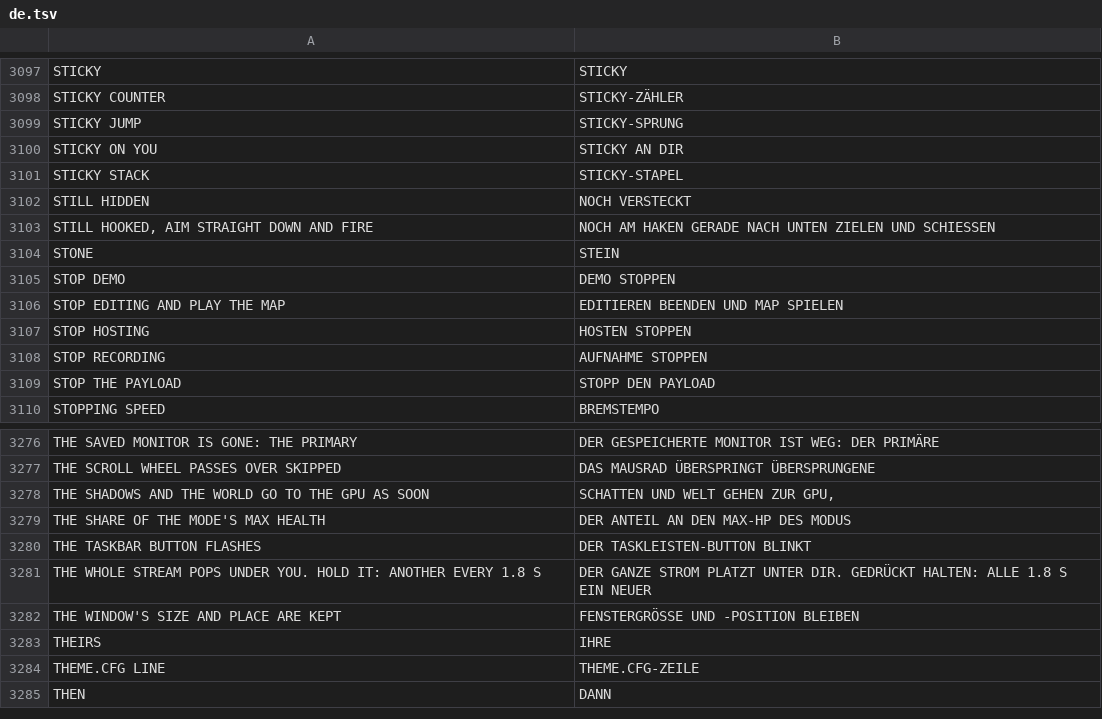
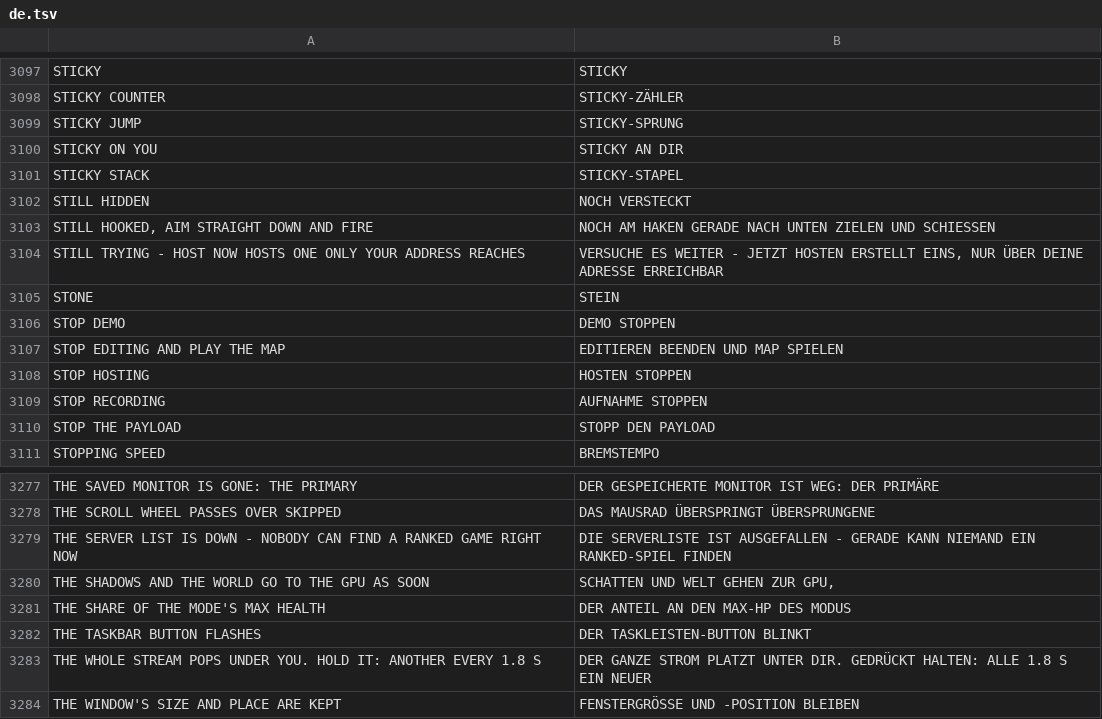
Before and after one commit to floration/quark, a TSV file: assets/lang/de.tsv, drawn as a sheet; only a part is shown, gaps mark what is left out; the shorter side is filled out with more unchanged rows.

```diff
--- a/assets/lang/de.tsv
+++ b/assets/lang/de.tsv
@@ -3103,2 +3103,3 @@ STILL HIDDEN	NOCH VERSTECKT
 STILL HOOKED, AIM STRAIGHT DOWN AND FIRE	NOCH AM HAKEN GERADE NACH UNTEN ZIELEN UND SCHIESSEN
+STILL TRYING - HOST NOW HOSTS ONE ONLY YOUR ADDRESS REACHES	VERSUCHE ES WEITER - JETZT HOSTEN ERSTELLT EINS, NUR ÜBER DEINE ADRESSE ERREICHBAR
 STONE	STEIN
@@ -3277,2 +3278,3 @@ THE SAVED MONITOR IS GONE: THE PRIMARY	DER GESPEICHERTE MONITOR IST WEG: DER PRI
 THE SCROLL WHEEL PASSES OVER SKIPPED	DAS MAUSRAD ÜBERSPRINGT ÜBERSPRUNGENE
+THE SERVER LIST IS DOWN - NOBODY CAN FIND A RANKED GAME RIGHT NOW	DIE SERVERLISTE IST AUSGEFALLEN - GERADE KANN NIEMAND EIN RANKED-SPIEL FINDEN
 THE SHADOWS AND THE WORLD GO TO THE GPU AS SOON	SCHATTEN UND WELT GEHEN ZUR GPU,
```
Also changed, not shown: assets/lang/es.tsv, assets/lang/fr.tsv, 13 other files.
